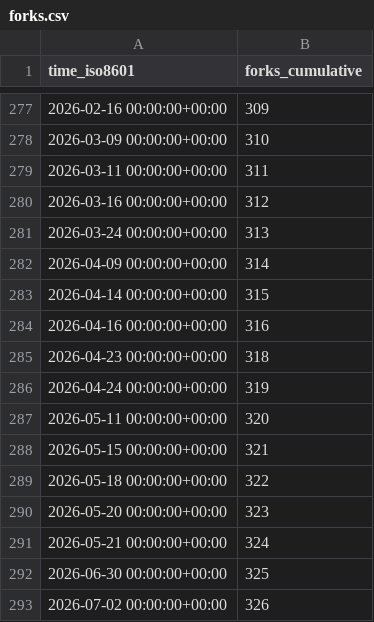
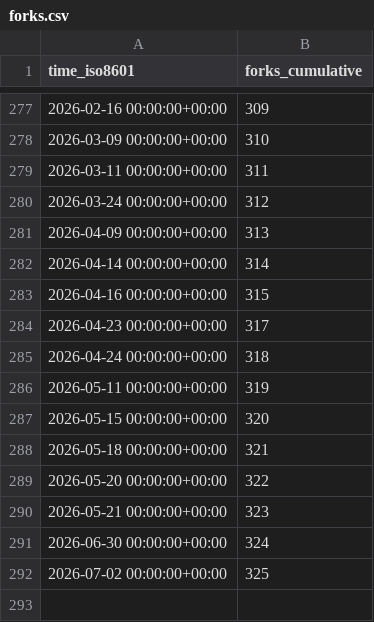
Before and after one commit to mgduda/MPAS-Model-stats, a CSV file: MPAS-Dev/MPAS-Model/ghrs-data/forks.csv, drawn as a sheet; only a part is shown, gaps mark what is left out.

```diff
--- a/MPAS-Dev/MPAS-Model/ghrs-data/forks.csv
+++ b/MPAS-Dev/MPAS-Model/ghrs-data/forks.csv
@@ -279,15 +279,14 @@ time_iso8601,forks_cumulative
 2026-03-11 00:00:00+00:00,311
-2026-03-16 00:00:00+00:00,312
-2026-03-24 00:00:00+00:00,313
-2026-04-09 00:00:00+00:00,314
-2026-04-14 00:00:00+00:00,315
-2026-04-16 00:00:00+00:00,316
-2026-04-23 00:00:00+00:00,318
-2026-04-24 00:00:00+00:00,319
-2026-05-11 00:00:00+00:00,320
-2026-05-15 00:00:00+00:00,321
-2026-05-18 00:00:00+00:00,322
-2026-05-20 00:00:00+00:00,323
-2026-05-21 00:00:00+00:00,324
-2026-06-30 00:00:00+00:00,325
-2026-07-02 00:00:00+00:00,326
+2026-03-24 00:00:00+00:00,312
+2026-04-09 00:00:00+00:00,313
+2026-04-14 00:00:00+00:00,314
+2026-04-16 00:00:00+00:00,315
+2026-04-23 00:00:00+00:00,317
+2026-04-24 00:00:00+00:00,318
+2026-05-11 00:00:00+00:00,319
+2026-05-15 00:00:00+00:00,320
+2026-05-18 00:00:00+00:00,321
+2026-05-20 00:00:00+00:00,322
+2026-05-21 00:00:00+00:00,323
+2026-06-30 00:00:00+00:00,324
+2026-07-02 00:00:00+00:00,325
```
